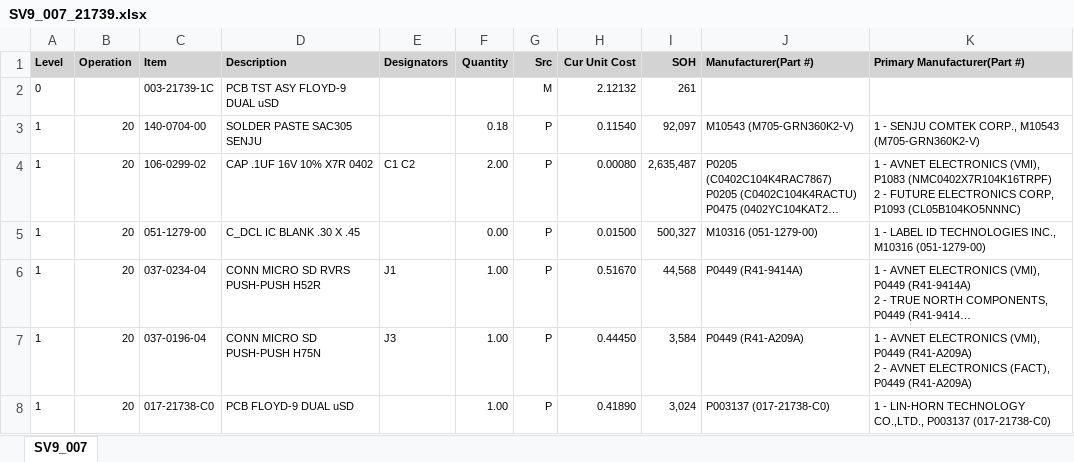
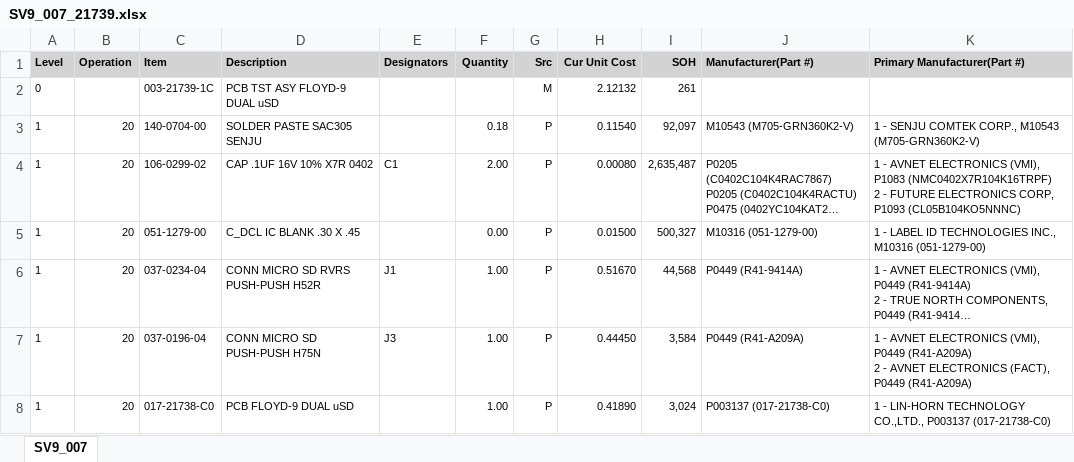
Before and after one commit to Echxvx2610/comparador, an Excel workbook: excel/SV9_007_21739.xlsx, sheet SV9_007, drawn as a sheet; long unchanged cells end in …; values as stored, in another font and other column widths than the file's, no borders; the diff names each change by its address in the sheet, - before the commit and + after, or states it on an @@ line.

```diff
--- a/excel/SV9_007_21739.xlsx (sheet SV9_007)
+++ b/excel/SV9_007_21739.xlsx (sheet SV9_007)
-E4 (Designators): C1 C2
+E4 (Designators): C1
```
Also changed, not shown: excel/21739.xlsx, excel/32158(top).xlsx, 13 other files.
